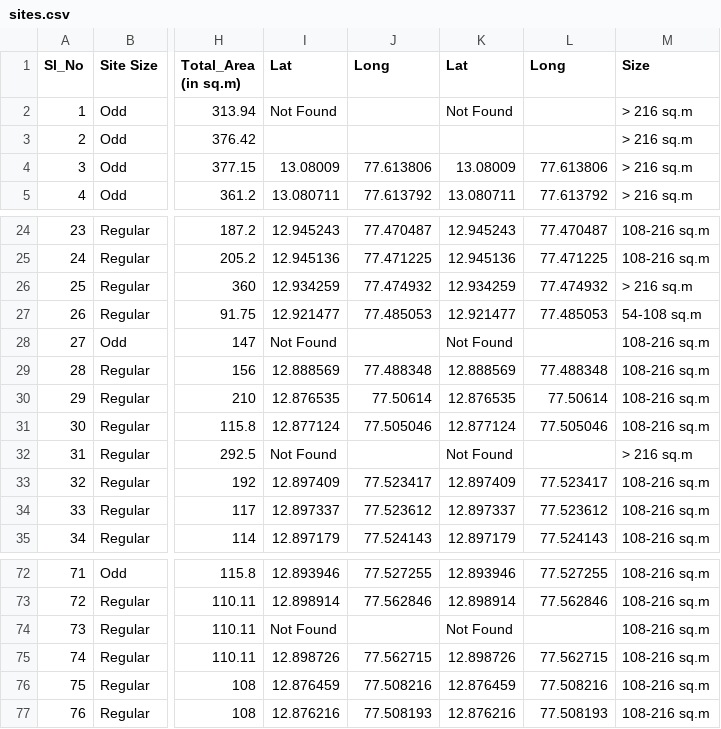
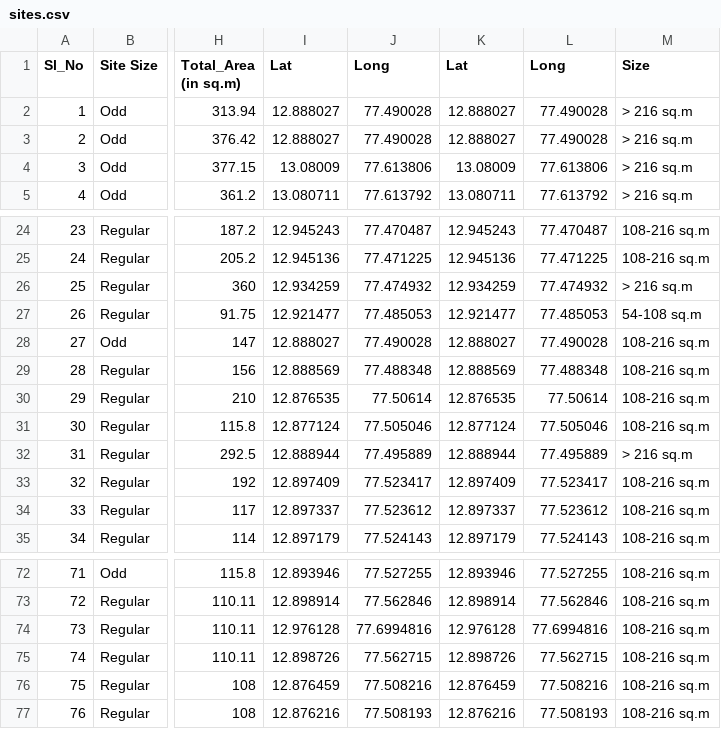
Before and after one commit to zen-citizen/bda-auction-site, a CSV file: sites.csv, drawn as a sheet; only a part is shown, gaps mark what is left out; the diff names each change by its address in the sheet, - before the commit and + after, or states it on an @@ line.

Commit message:
Updating coordinates for sites

```diff
--- a/sites.csv
+++ b/sites.csv
-I2 (Lat): Not Found
+I2 (Lat): 12.888027
-J2:J3 (Long): (empty)
+J2:J3 (Long): 77.490028
-K2 (Lat): Not Found
+K2 (Lat): 12.888027
-L2:L3 (Long): (empty)
+L2:L3 (Long): 77.490028
-I3 (Lat): (empty)
+I3 (Lat): 12.888027
-K3 (Lat): (empty)
+K3 (Lat): 12.888027
-I28 (Lat): Not Found
+I28 (Lat): 12.888027
-J28 (Long): (empty)
+J28 (Long): 77.490028
-K28 (Lat): Not Found
+K28 (Lat): 12.888027
-L28 (Long): (empty)
+L28 (Long): 77.490028
-I32 (Lat): Not Found
+I32 (Lat): 12.888944
-J32 (Long): (empty)
+J32 (Long): 77.495889
-K32 (Lat): Not Found
+K32 (Lat): 12.888944
-L32 (Long): (empty)
+L32 (Long): 77.495889
-I74 (Lat): Not Found
+I74 (Lat): 12.976128
-J74 (Long): (empty)
+J74 (Long): 77.6994816
-K74 (Lat): Not Found
+K74 (Lat): 12.976128
-L74 (Long): (empty)
+L74 (Long): 77.6994816
```
Also changed, not shown: 2 other files.
